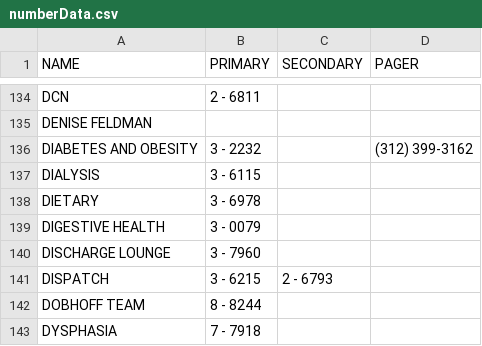
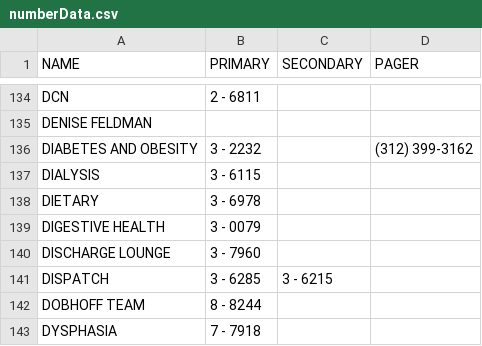
Before and after one commit to dirtydanisreal/numberData, a CSV file: numberData.csv, drawn as a sheet; only a part is shown, gaps mark what is left out.

Commit message:
Update numberData.csv

```diff
--- a/numberData.csv
+++ b/numberData.csv
@@ -140,3 +140,3 @@ DIGESTIVE HEALTH,3 - 0079,,
 DISCHARGE LOUNGE,3 - 7960,,
-DISPATCH,3 - 6215,2 - 6793,
+DISPATCH,3 - 6285,3 - 6215,
 DOBHOFF TEAM,8 - 8244,,
```
